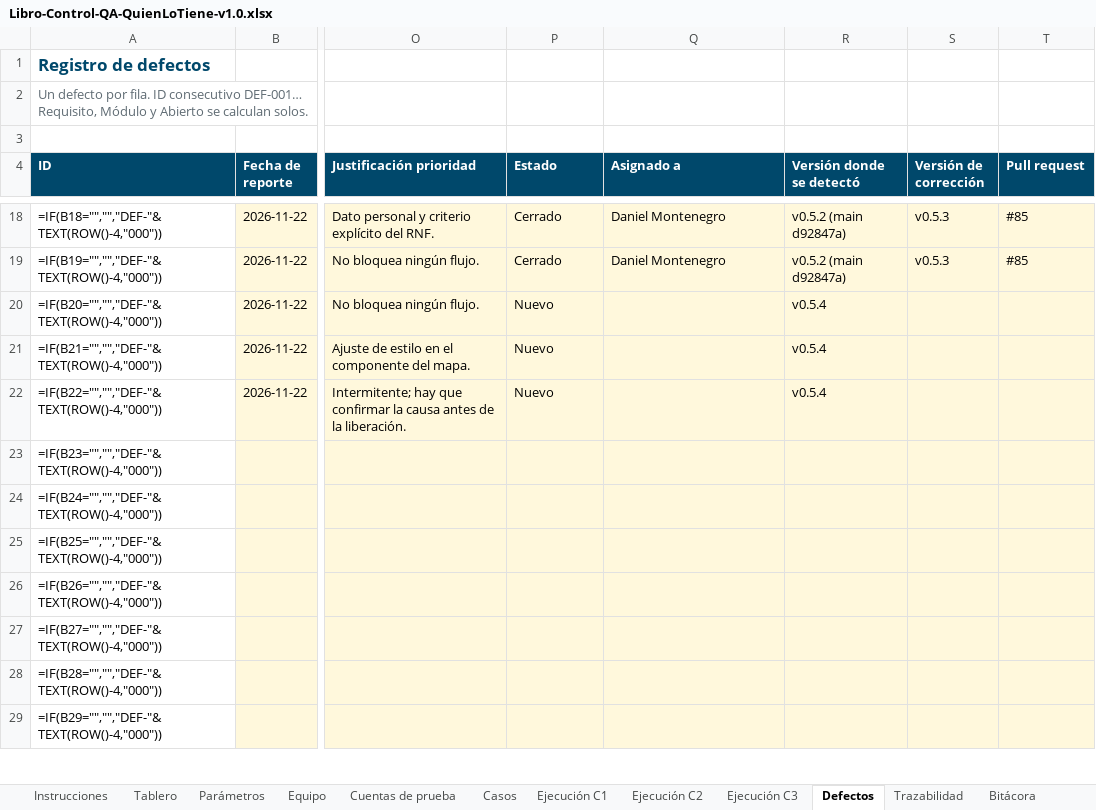
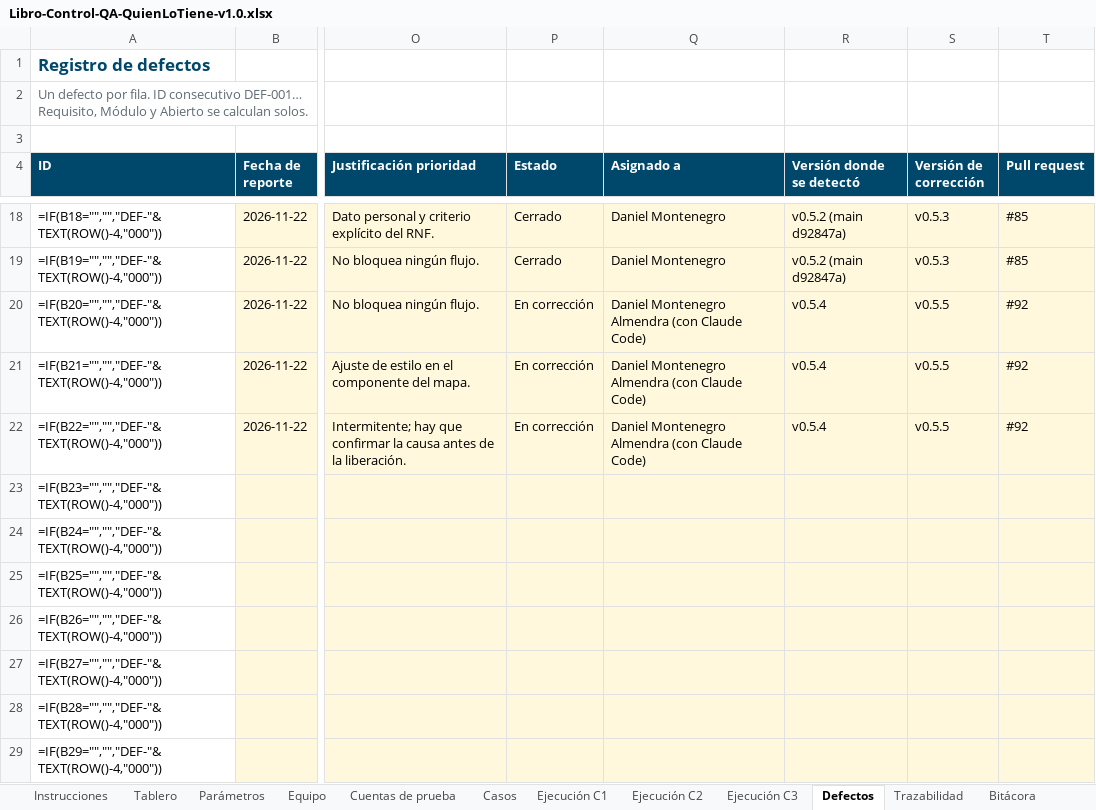
Before and after one commit to Daniel0442123/QuienLoTiene, an Excel workbook: docs/pruebas/entregables/Libro-Control-QA-QuienLoTiene-v1.0.xlsx, sheet Defectos, drawn as a sheet; only a part is shown, gaps mark what is left out; values as stored, in another font and other column widths than the file's, no borders; formulas without a stored value are shown as written; the diff names each change by its address in the sheet, - before the commit and + after, or states it on an @@ line.

```diff
--- a/docs/pruebas/entregables/Libro-Control-QA-QuienLoTiene-v1.0.xlsx (sheet Defectos)
+++ b/docs/pruebas/entregables/Libro-Control-QA-QuienLoTiene-v1.0.xlsx (sheet Defectos)
-P20:P22 (Estado): Nuevo
+P20:P22 (Estado): En corrección
-Q20:Q22 (Asignado a): (empty)
+Q20:Q22 (Asignado a): Daniel Montenegro Almendra (con Claude Code)
-S20:S22 (Versión de corrección): (empty)
+S20:S22 (Versión de corrección): v0.5.5
-T20:T22 (Pull request): (empty)
+T20:T22 (Pull request): #92
```
Also changed, not shown: 6 other files.
